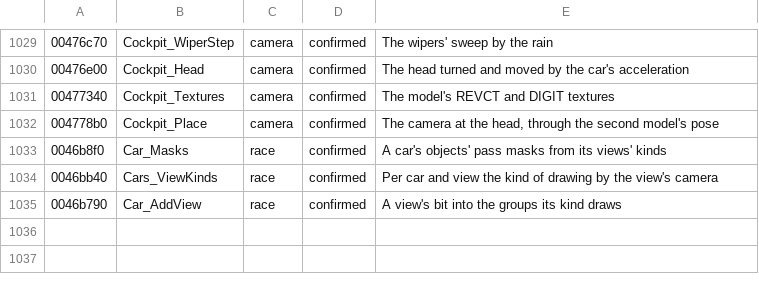
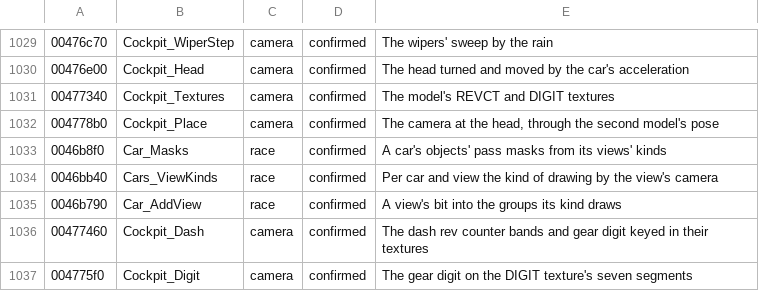
Before and after one commit to emdzej/opencmr2, a TSV file: tools/ghidra/names.tsv, drawn as a sheet; only a part is shown, gaps mark what is left out; the diff names each change by its address in the sheet, - before the commit and + after, or states it on an @@ line.

```diff
--- a/tools/ghidra/names.tsv
+++ b/tools/ghidra/names.tsv
+row 1036: 00477460 | Cockpit_Dash | camera | confirmed | The dash rev counter bands and gear digit keyed in their textures
+row 1037: 004775f0 | Cockpit_Digit | camera | confirmed | The gear digit on the DIGIT texture's seven segments
```
Also changed, not shown: 2 other files.
